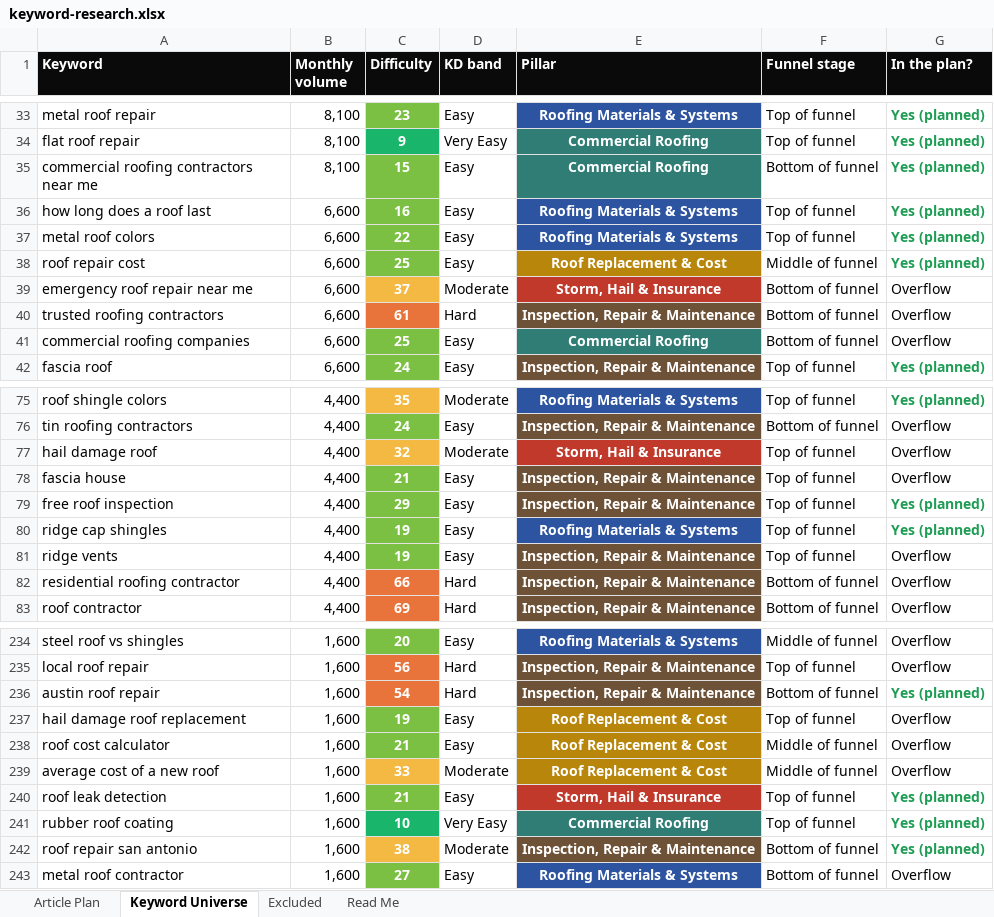
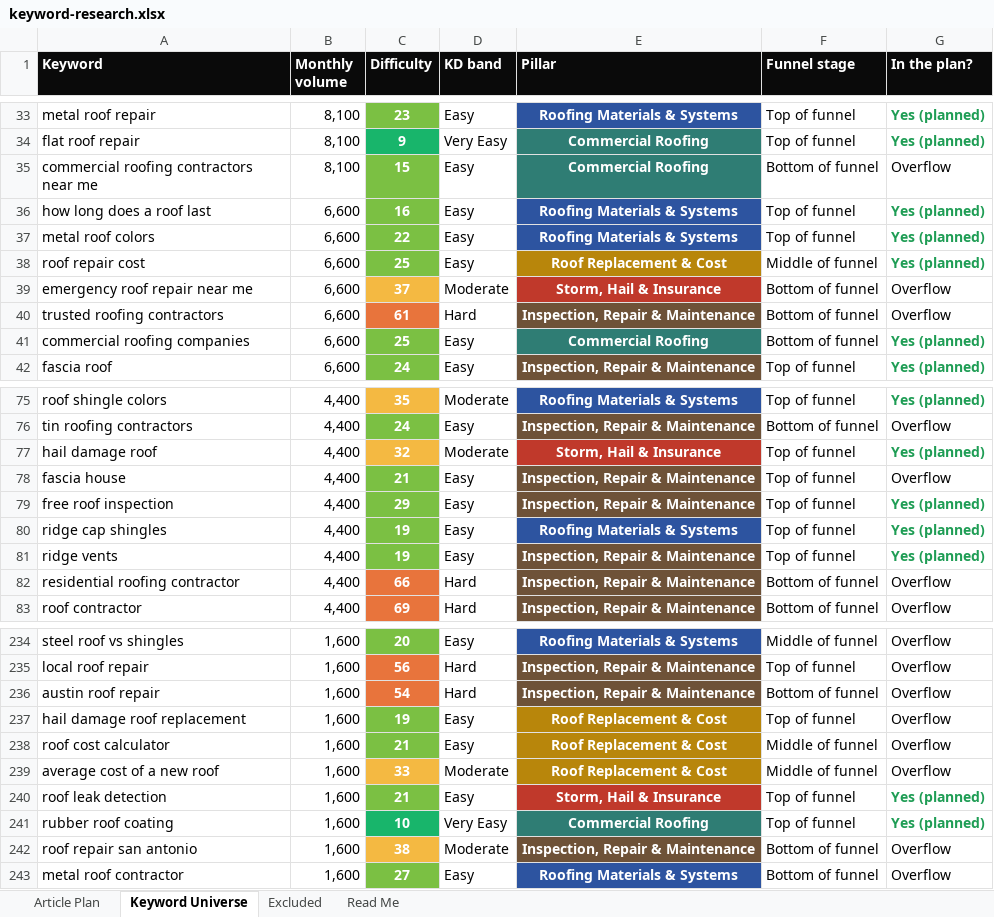
Before and after one commit to jonestj-boop/decks, an Excel workbook: decks/rhino-roofers/keyword-research.xlsx, sheet Keyword Universe, drawn as a sheet; only a part is shown, gaps mark what is left out; values as stored, in another font and other column widths than the file's, no borders; the diff names each change by its address in the sheet, - before the commit and + after, or states it on an @@ line.

```diff
--- a/decks/rhino-roofers/keyword-research.xlsx (sheet Keyword Universe)
+++ b/decks/rhino-roofers/keyword-research.xlsx (sheet Keyword Universe)
-G35 (In the plan?): Yes (planned)
+G35 (In the plan?): Overflow
@@ G35 bold: on → off, text colour: #1F9D55 → black @@
-G41 (In the plan?): Overflow
+G41 (In the plan?): Yes (planned)
@@ G41 bold: off → on, text colour: black → #1F9D55 @@
-G77 (In the plan?): Overflow
+G77 (In the plan?): Yes (planned)
@@ G77 bold: off → on, text colour: black → #1F9D55 @@
-G81 (In the plan?): Overflow
+G81 (In the plan?): Yes (planned)
@@ G81 bold: off → on, text colour: black → #1F9D55 @@
-G236 (In the plan?): Yes (planned)
+G236 (In the plan?): Overflow
@@ G236 bold: on → off, text colour: #1F9D55 → black @@
-G242 (In the plan?): Yes (planned)
+G242 (In the plan?): Overflow
@@ G242 bold: on → off, text colour: #1F9D55 → black @@
```
Also changed, not shown: sheet Article Plan, 1 other file.
